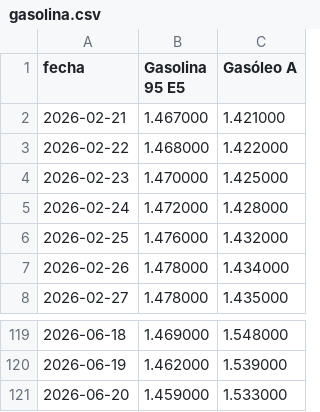
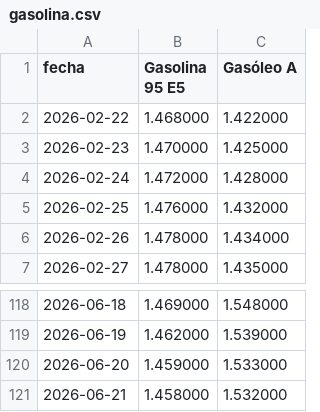
Before and after one commit to nautilia/precios-carburantes-espana, a CSV file: gasolina.csv, drawn as a sheet; only a part is shown, gaps mark what is left out.

```diff
--- a/gasolina.csv
+++ b/gasolina.csv
@@ -1,3 +1,2 @@
 fecha,Gasolina 95 E5,Gasóleo A
-2026-02-21,1.467000,1.421000
 2026-02-22,1.468000,1.422000
@@ -121 +120,2 @@ fecha,Gasolina 95 E5,Gasóleo A
 2026-06-20,1.459000,1.533000
+2026-06-21,1.458000,1.532000
```
